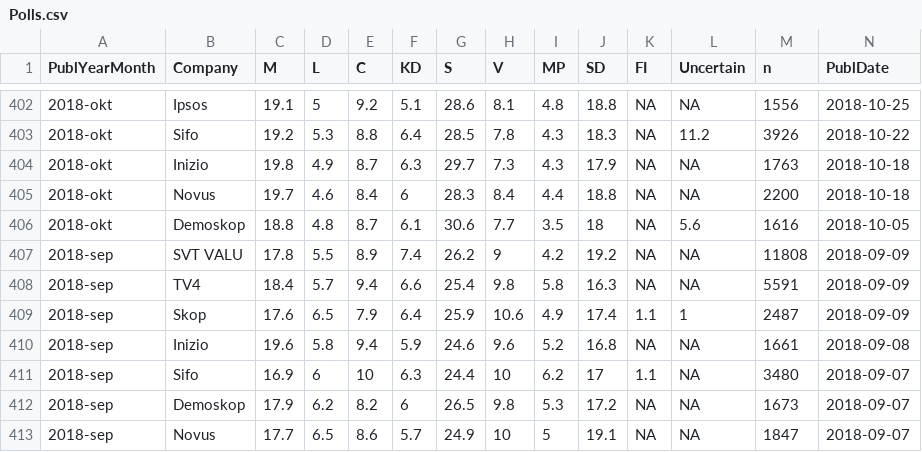
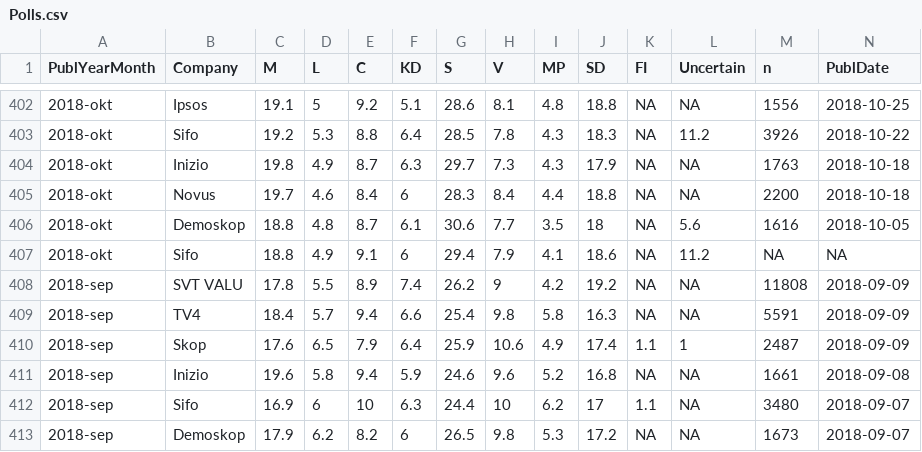
Before and after one commit to MansMeg/SwedishPolls, a CSV file: Data/Polls.csv, drawn as a sheet; only a part is shown, gaps mark what is left out; the shorter side is filled out with more unchanged rows; rows hold the shown columns only; the diff names each change by its address in the sheet, - before the commit and + after, or states it on an @@ line.

Commit message:
Add poll

```diff
--- a/Data/Polls.csv
+++ b/Data/Polls.csv
+row 407: 2018-okt | Sifo | 18.8 | 4.9 | 9.1 | 6 | 29.4 | 7.9 | 4.1 | 18.6 | NA | 11.2 | NA | NA
```
